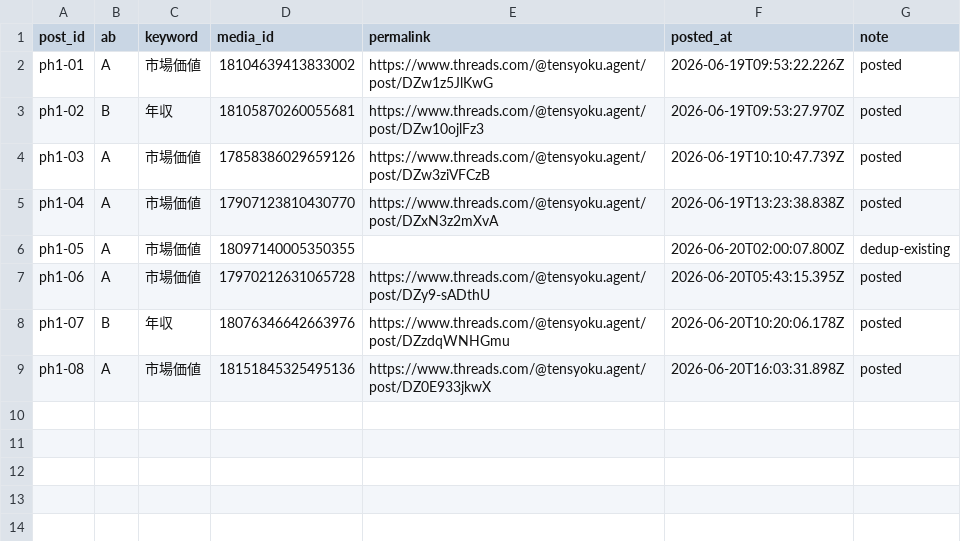
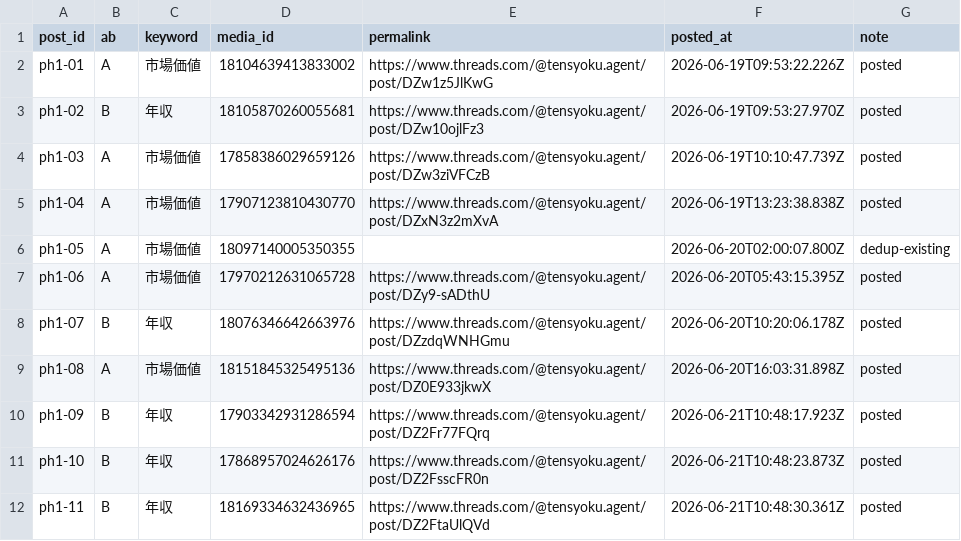
Before and after one commit to nishino2831-arch/threads-auto, a CSV file: data/phase1_delivery_log.csv, drawn as a sheet; the diff names each change by its address in the sheet, - before the commit and + after, or states it on an @@ line.

```diff
--- a/data/phase1_delivery_log.csv
+++ b/data/phase1_delivery_log.csv
+row 10: ph1-09 | B | 年収 | 17903342931286594 | https://www.threads.com/@tensyoku.agent/post/DZ2Fr77FQrq | 2026-06-21T10:48:17.923Z | posted
+row 11: ph1-10 | B | 年収 | 17868957024626176 | https://www.threads.com/@tensyoku.agent/post/DZ2FsscFR0n | 2026-06-21T10:48:23.873Z | posted
+row 12: ph1-11 | B | 年収 | 18169334632436965 | https://www.threads.com/@tensyoku.agent/post/DZ2FtaUlQVd | 2026-06-21T10:48:30.361Z | posted
```
Also changed, not shown: 1 other file.
